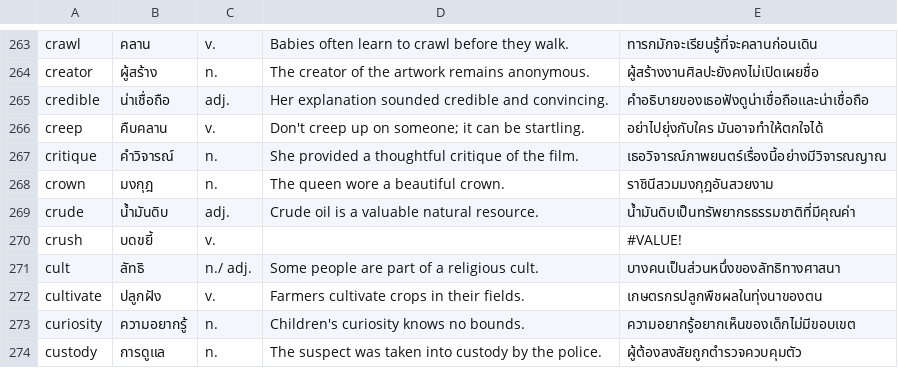
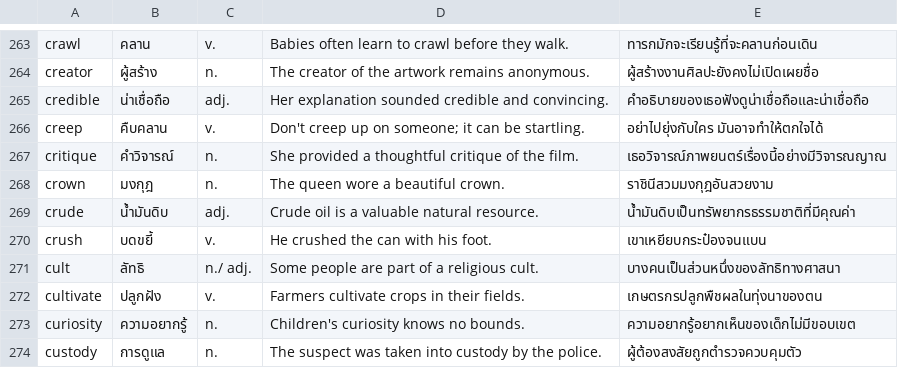
Before and after one commit to cmcmw11/creme_elearning, a CSV file: vocabularyC1.csv, drawn as a sheet; only a part is shown, gaps mark what is left out.

Commit message:
Update vocabularyC1.csv

```diff
--- a/vocabularyC1.csv
+++ b/vocabularyC1.csv
@@ -269,3 +269,3 @@ crown,มงกุฎ,n.,The queen wore a beautiful crown.,ราชินีส
 crude,น้ำมันดิบ,adj.,Crude oil is a valuable natural resource.,น้ำมันดิบเป็นทรัพยากรธรรมชาติที่มีคุณค่า
-crush,บดขยี้,v.,,#VALUE!
+crush,บดขยี้,v.,He crushed the can with his foot.,เขาเหยียบกระป๋องจนแบน
 cult,ลัทธิ,n./ adj.,Some people are part of a religious cult.,บางคนเป็นส่วนหนึ่งของลัทธิทางศาสนา
```
